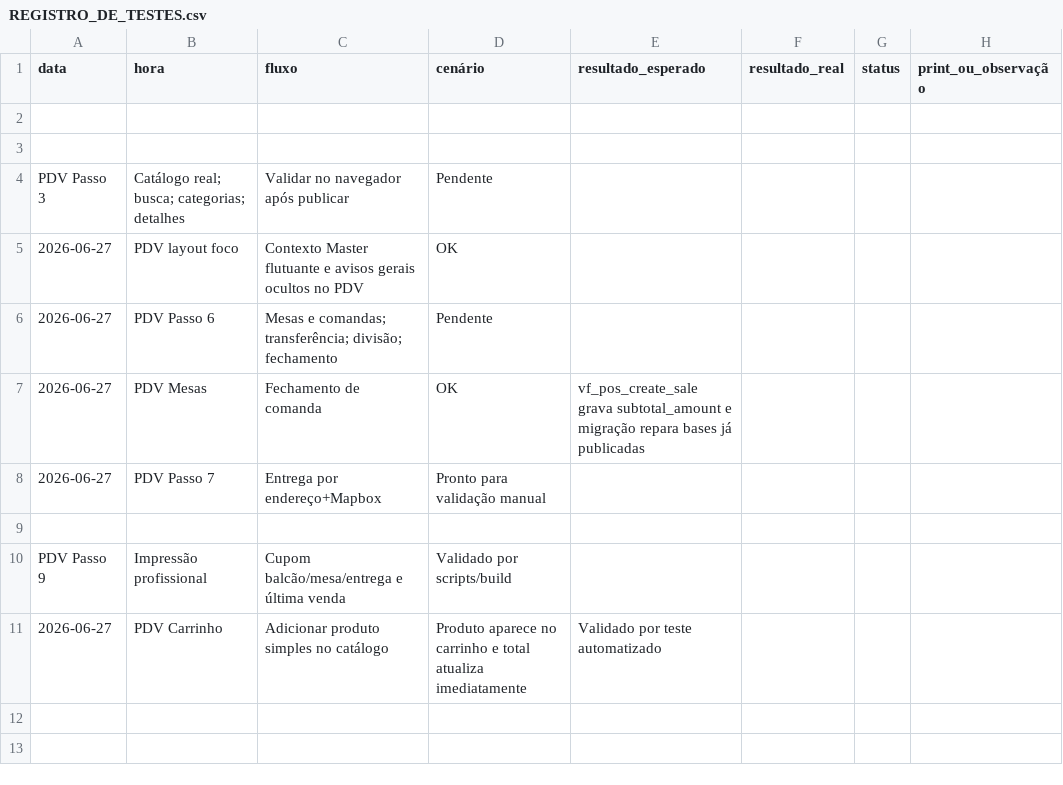
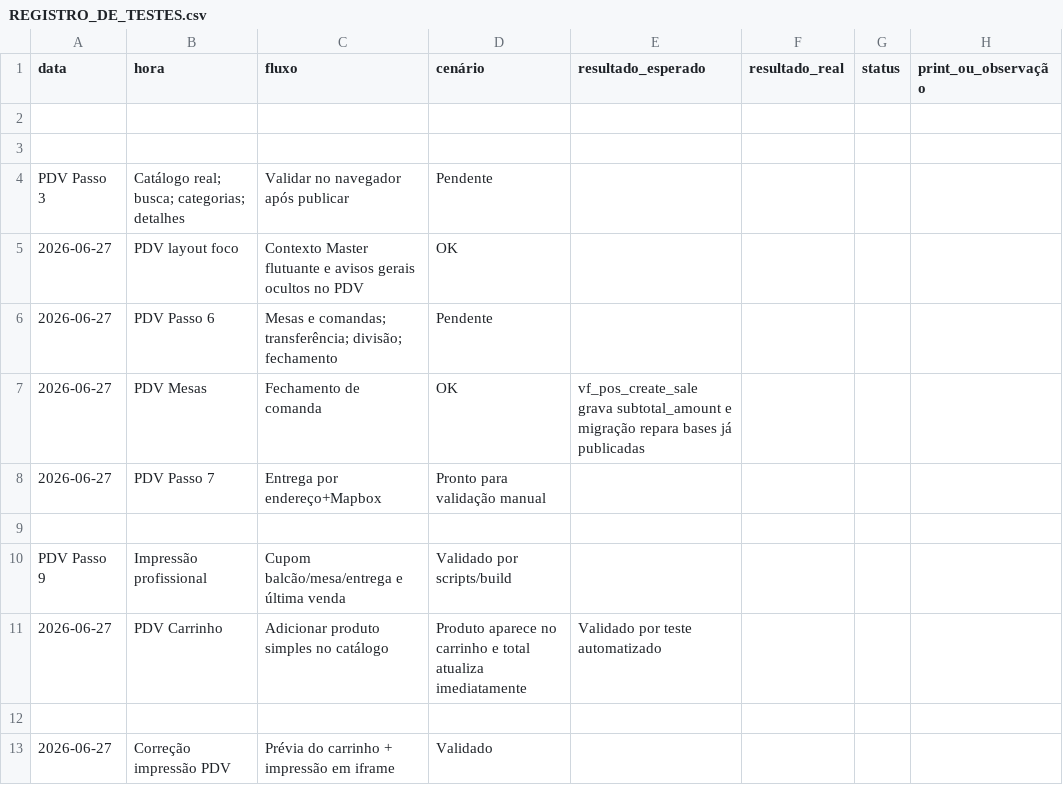
Before and after one commit to matthews001/vendafacil, a CSV file: REGISTRO_DE_TESTES.csv, drawn as a sheet; the diff names each change by its address in the sheet, - before the commit and + after, or states it on an @@ line.

```diff
--- a/REGISTRO_DE_TESTES.csv
+++ b/REGISTRO_DE_TESTES.csv
+row 12: (empty)
+row 13: 2026-06-27 | Correção impressão PDV | Prévia do carrinho + impressão em iframe | Validado
```
Also changed, not shown: 15 other files.
